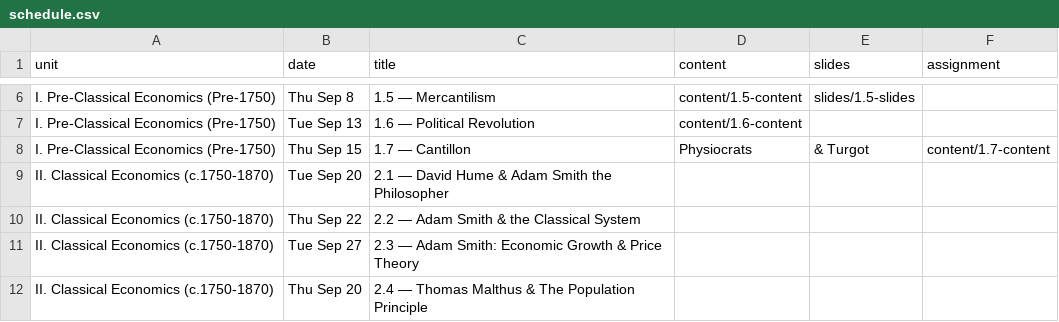
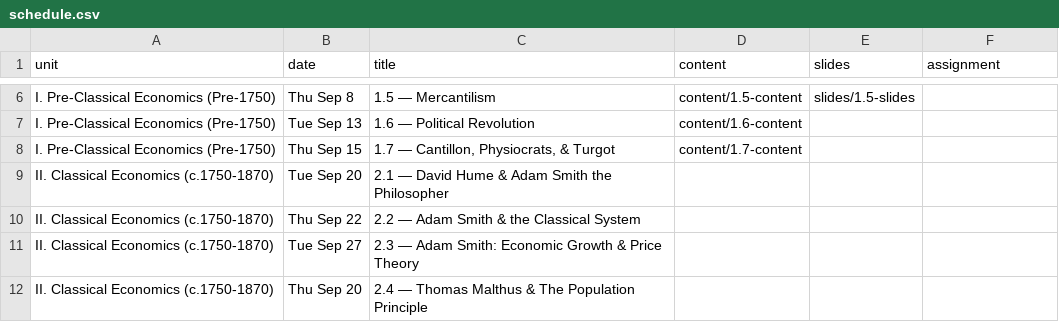
Before and after one commit to ryansafner/thoughtF22, a CSV file: data/schedule.csv, drawn as a sheet; only a part is shown, gaps mark what is left out.

Commit message:
Fix schedule page (title has comma in it)

```diff
--- a/data/schedule.csv
+++ b/data/schedule.csv
@@ -7,3 +7,3 @@ I. Pre-Classical Economics (Pre-1750),Thu Sep 8,1.5 — Mercantilism,content/1.5
 I. Pre-Classical Economics (Pre-1750),Tue Sep 13,1.6 — Political Revolution,content/1.6-content,,
-I. Pre-Classical Economics (Pre-1750),Thu Sep 15,1.7 — Cantillon, Physiocrats, & Turgot,content/1.7-content,,
+I. Pre-Classical Economics (Pre-1750),Thu Sep 15,"1.7 — Cantillon, Physiocrats, & Turgot",content/1.7-content,,
 II. Classical Economics (c.1750-1870),Tue Sep 20,2.1 — David Hume & Adam Smith the Philosopher,,,
```
Also changed, not shown: 3 other files.
